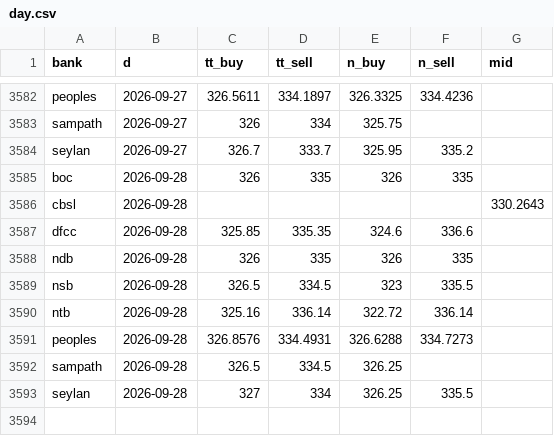
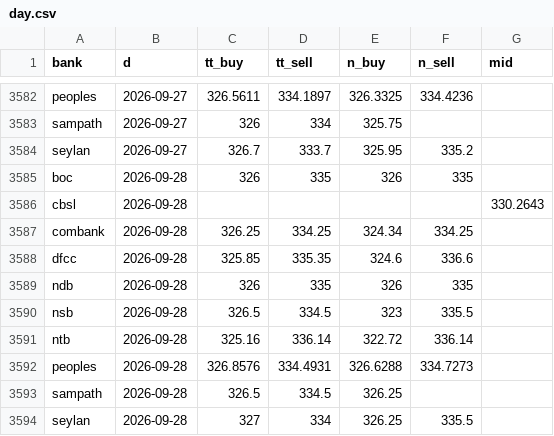
Before and after one commit to anjulalk/fxtrack, a CSV file: data/day.csv, drawn as a sheet; only a part is shown, gaps mark what is left out; the diff names each change by its address in the sheet, - before the commit and + after, or states it on an @@ line.

```diff
--- a/data/day.csv
+++ b/data/day.csv
+row 3587: combank | 2026-09-28 | 326.25 | 334.25 | 324.34 | 334.25
```
Also changed, not shown: 2 other files.
